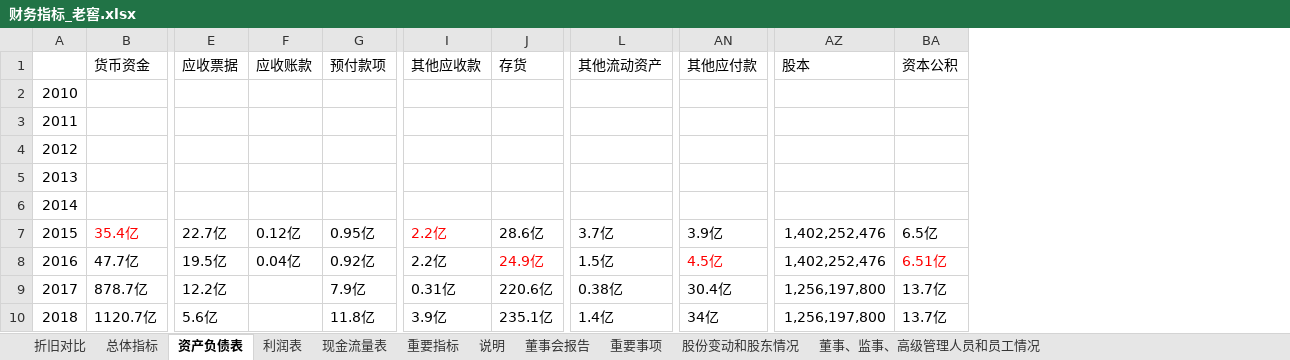
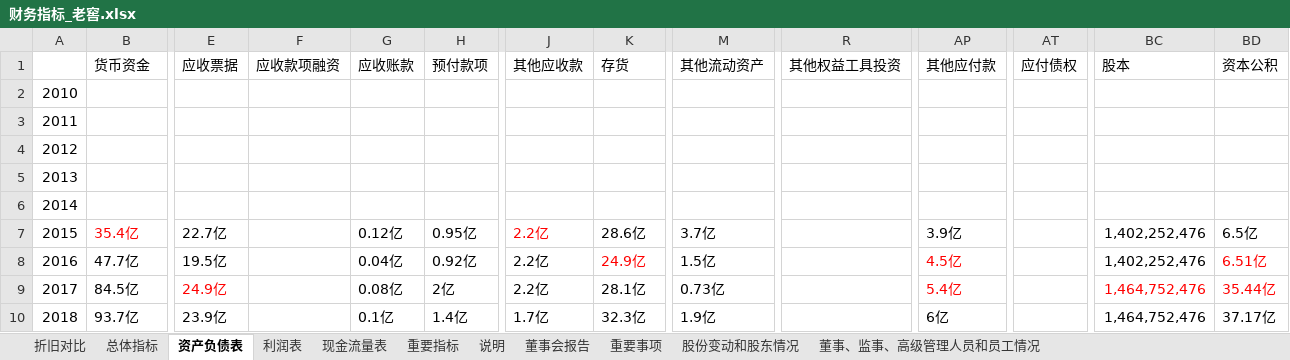
Before and after one commit to chenronglei/maotai, an Excel workbook: 泸州老窖/财务指标_老窖.xlsx, sheet 资产负债表, drawn as a sheet; only a part is shown, gaps mark what is left out; values as stored, in another font and other column widths than the file's, no borders; addresses are those after the commit; the diff covers the shown part only; the diff names each change by its address in the sheet, - before the commit and + after, or states it on an @@ line.

```diff
--- a/泸州老窖/财务指标_老窖.xlsx (sheet 资产负债表)
+++ b/泸州老窖/财务指标_老窖.xlsx (sheet 资产负债表)
+column F, row 1: 应收款项融资
+column R, row 1: 其他权益工具投资
+column AT, row 1: 应付债权
-B9: 878.7亿
+B9: 84.5亿
-E9: 12.2亿
+E9: 24.9亿
-E9 text colour: black
+E9 text colour: #FF0000
-G9: (empty)
+G9: 0.08亿
-H9: 7.9亿
+H9: 2亿
-J9: 0.31亿
+J9: 2.2亿
-K9: 220.6亿
+K9: 28.1亿
-M9: 0.38亿
+M9: 0.73亿
-AP9: 30.4亿
+AP9: 5.4亿
-AP9 text colour: black
+AP9 text colour: #FF0000
-BC9:BC10: 1,256,197,800
+BC9:BC10: 1,464,752,476
-BC9:BD9 text colour: black
+BC9:BD9 text colour: #FF0000
-BD9: 13.7亿
+BD9: 35.44亿
-B10: 1120.7亿
+B10: 93.7亿
-E10: 5.6亿
+E10: 23.9亿
-G10: (empty)
+G10: 0.1亿
-H10: 11.8亿
+H10: 1.4亿
-J10: 3.9亿
+J10: 1.7亿
-K10: 235.1亿
+K10: 32.3亿
-M10: 1.4亿
+M10: 1.9亿
-AP10: 34亿
+AP10: 6亿
-BD10: 13.7亿
+BD10: 37.17亿
```
Also changed, not shown: 103 edited cells and cell formats elsewhere in this sheet, sheet 重要指标, sheet 利润表, sheet 董事会报告, sheet 现金流量表, sheet 股份变动和股东情况, sheet 说明, 3 more sheets, 8 other files.
